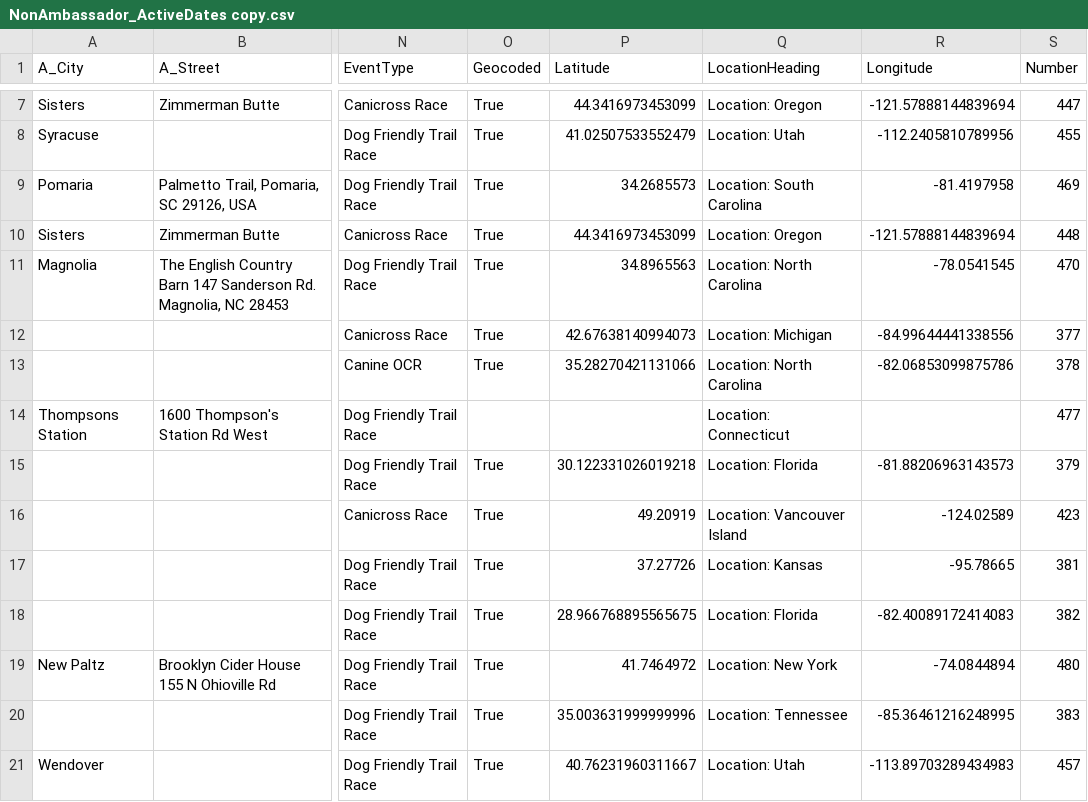
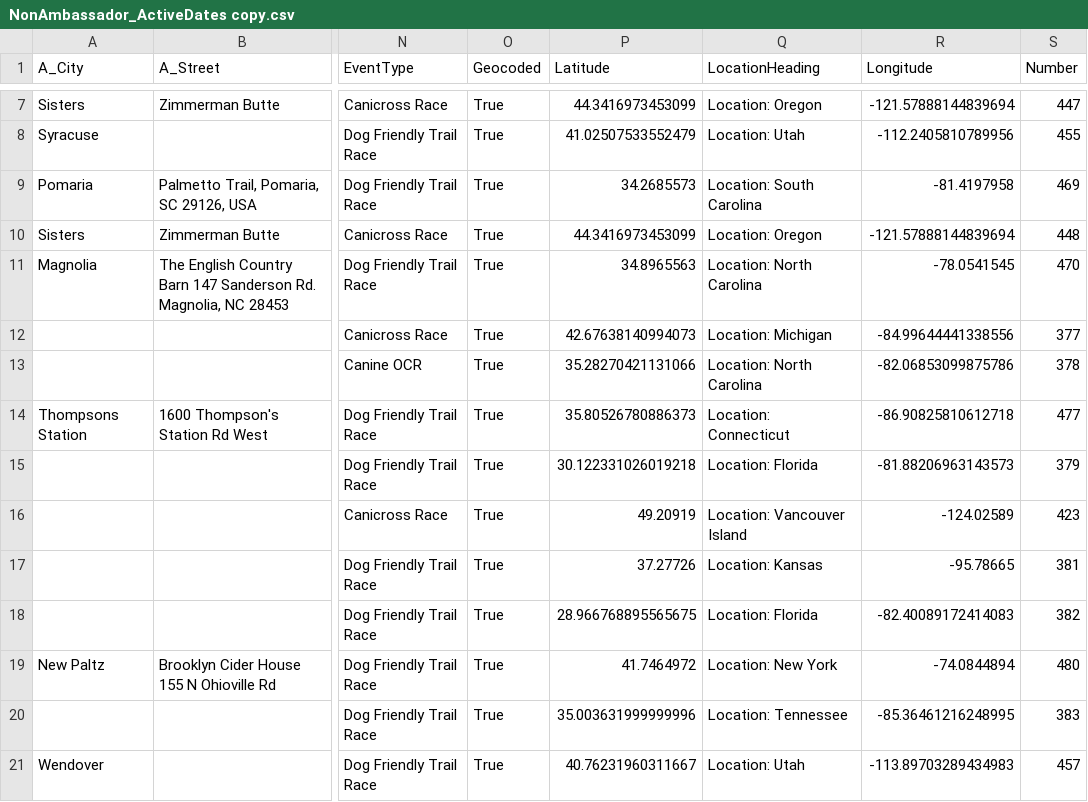
Before and after one commit to kyle-kemper/test-map, a CSV file: NonAmbassador_ActiveDates copy.csv, drawn as a sheet; only a part is shown, gaps mark what is left out; the diff names each change by its address in the sheet, - before the commit and + after, or states it on an @@ line.

```diff
--- a/NonAmbassador_ActiveDates copy.csv
+++ b/NonAmbassador_ActiveDates copy.csv
-O14 (Geocoded): (empty)
+O14 (Geocoded): True
-P14 (Latitude): (empty)
+P14 (Latitude): 35.80526780886373
-R14 (Longitude): (empty)
+R14 (Longitude): -86.90825810612718
```
